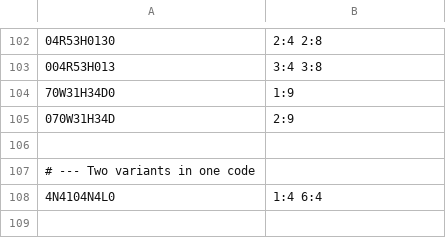
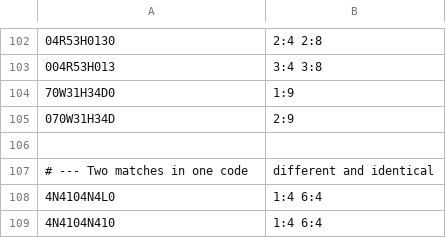
Before and after one commit to octopranav/Grid-Point-Code, a CSV file: test_data/v2_screen.csv, drawn as a sheet; only a part is shown, gaps mark what is left out; removed rows and columns are numbered as before the commit, all else as after; the diff names each change by its address in the sheet, - before the commit and + after, or states it on an @@ line.

Commit message:
Screen the same word twice in one code
The eight codes this came from put D1CK at every position from 1 to 7 and then
twice in one code, and all eight are found correctly. Seven of those shapes the
corpus already covered -- the constructed rows plant a variant at every position
it can occupy -- but the eighth is a case nothing covered.

The existing pair row carries two different variants, which fails a port that
stops at its first match. The same variant twice fails a different port: one
that collects matched hashes into a set. It has two spans to report and one hash
to report them from, and returning a single span is the easy mistake. Both rows
now exist.

The vector is built from whichever variant sorts first, as the rest of that
section is, so no code known to spell something is written into a file anybody
greps.

```diff
--- a/test_data/v2_screen.csv
+++ b/test_data/v2_screen.csv
-row 107: # --- Two variants in one code
+row 107: # --- Two matches in one code | different and identical
+row 109: 4N4104N410 | 1:4 6:4
```
Also changed, not shown: 1 other file.
